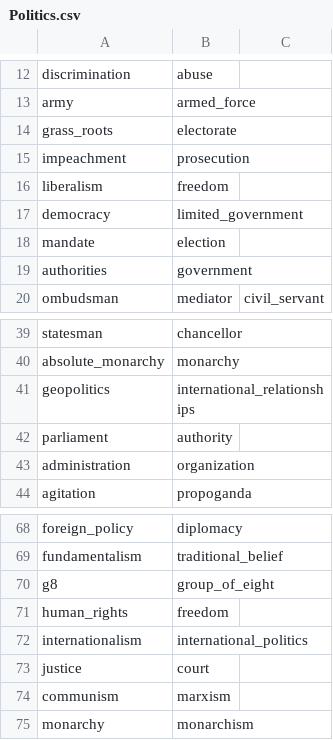
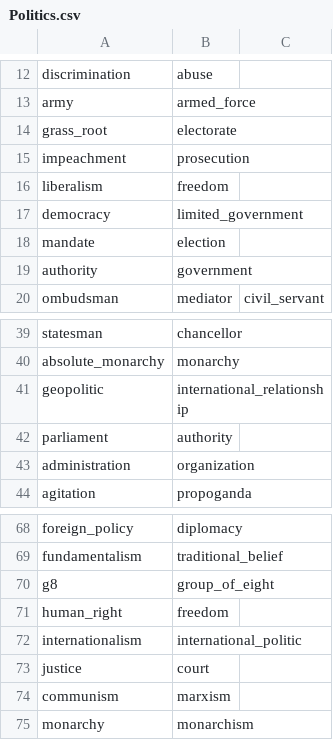
Before and after one commit to issekifora/ml_w2v_evaluate, a CSV file: data/similarity/Politics.csv, drawn as a sheet; only a part is shown, gaps mark what is left out.

```diff
--- a/data/similarity/Politics.csv
+++ b/data/similarity/Politics.csv
@@ -13,3 +13,3 @@ discrimination,abuse,
 army,armed_force,
-grass_roots,electorate,
+grass_root,electorate,
 impeachment,prosecution,
@@ -18,3 +18,3 @@ democracy,limited_government,
 mandate,election,
-authorities,government,
+authority,government,
 ombudsman,mediator,civil_servant
@@ -40,3 +40,3 @@ statesman,chancellor,
 absolute_monarchy,monarchy,
-geopolitics,international_relationships,
+geopolitic,international_relationship,
 parliament,authority,
@@ -70,4 +70,4 @@ fundamentalism,traditional_belief,
 g8,group_of_eight,
-human_rights,freedom,
-internationalism,international_politics,
+human_right,freedom,
+internationalism,international_politic,
 justice,court,
```
Also changed, not shown: data/analogies/It_anal.csv, data/analogies/Med_anal.csv, 4 other files.
